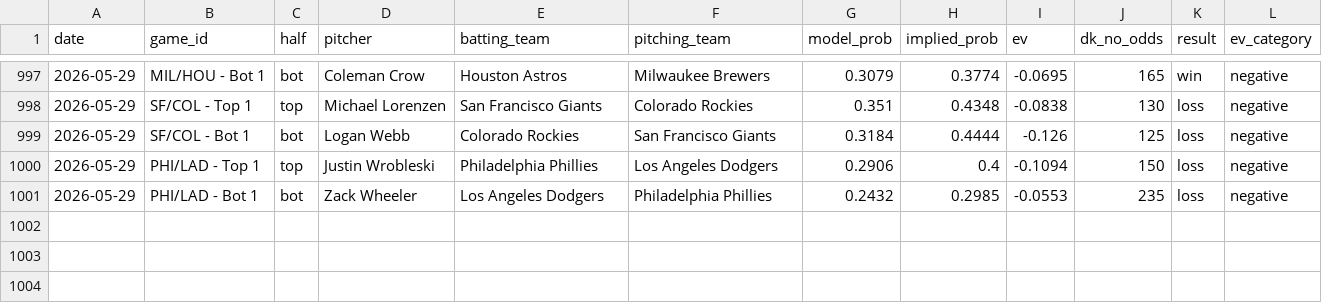
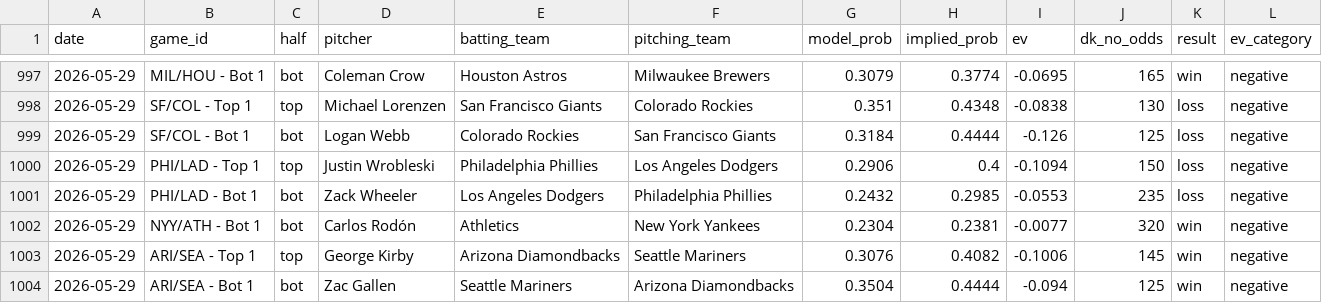
Before and after one commit to austinlmcconnell/mlb-nsfi-model, a CSV file: historical_results.csv, drawn as a sheet; only a part is shown, gaps mark what is left out; the diff names each change by its address in the sheet, - before the commit and + after, or states it on an @@ line.

```diff
--- a/historical_results.csv
+++ b/historical_results.csv
+row 1002: 2026-05-29 | NYY/ATH - Bot 1 | bot | Carlos Rodón | Athletics | New York Yankees | 0.2304 | 0.2381 | -0.0077 | 320 | win | negative
+row 1003: 2026-05-29 | ARI/SEA - Top 1 | top | George Kirby | Arizona Diamondbacks | Seattle Mariners | 0.3076 | 0.4082 | -0.1006 | 145 | win | negative
+row 1004: 2026-05-29 | ARI/SEA - Bot 1 | bot | Zac Gallen | Seattle Mariners | Arizona Diamondbacks | 0.3504 | 0.4444 | -0.094 | 125 | win | negative
```
Also changed, not shown: 1 other file.
